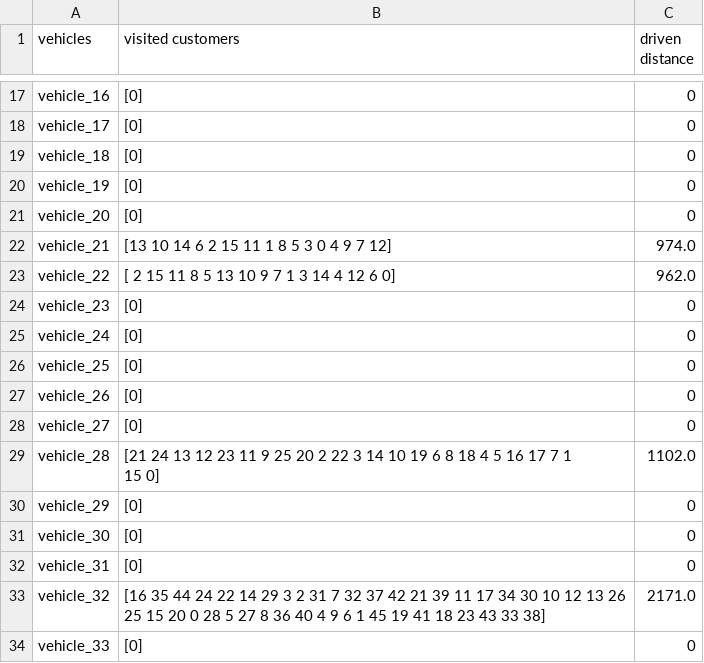
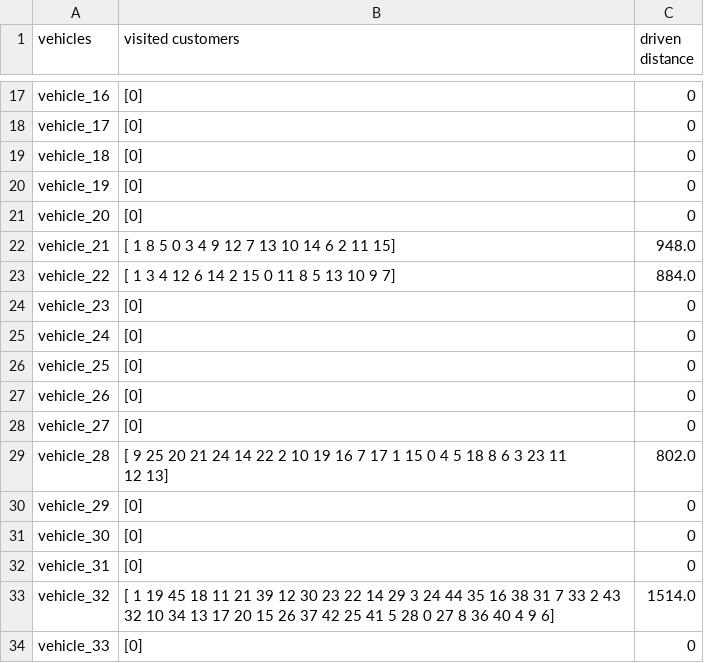
Before and after one commit to Illiou/nature-inspired-algorithms-2018, a TSV file: Final/Solution files/solution_cluster_problem_1.tsv, drawn as a sheet; only a part is shown, gaps mark what is left out.

```diff
--- a/Final/Solution files/solution_cluster_problem_1.tsv
+++ b/Final/Solution files/solution_cluster_problem_1.tsv
@@ -21,4 +21,4 @@ vehicle_19	[0]	0
 vehicle_20	[0]	0
-vehicle_21	[13 10 14  6  2 15 11  1  8  5  3  0  4  9  7 12]	974.0
-vehicle_22	[ 2 15 11  8  5 13 10  9  7  1  3 14  4 12  6  0]	962.0
+vehicle_21	[ 1  8  5  0  3  4  9 12  7 13 10 14  6  2 11 15]	948.0
+vehicle_22	[ 1  3  4 12  6 14  2 15  0 11  8  5 13 10  9  7]	884.0
 vehicle_23	[0]	0
@@ -28,4 +28,4 @@ vehicle_26	[0]	0
 vehicle_27	[0]	0
-vehicle_28	"[21 24 13 12 23 11  9 25 20  2 22  3 14 10 19  6  8 18  4  5 16 17  7  1
- 15  0]"	1102.0
+vehicle_28	"[ 9 25 20 21 24 14 22  2 10 19 16  7 17  1 15  0  4  5 18  8  6  3 23 11
+ 12 13]"	802.0
 vehicle_29	[0]	0
@@ -33,4 +33,4 @@ vehicle_30	[0]	0
 vehicle_31	[0]	0
-vehicle_32	"[16 35 44 24 22 14 29  3  2 31  7 32 37 42 21 39 11 17 34 30 10 12 13 26
- 25 15 20  0 28  5 27  8 36 40  4  9  6  1 45 19 41 18 23 43 33 38]"	2171.0
+vehicle_32	"[ 1 19 45 18 11 21 39 12 30 23 22 14 29  3 24 44 35 16 38 31  7 33  2 43
+ 32 10 34 13 17 20 15 26 37 42 25 41  5 28  0 27  8 36 40  4  9  6]"	1514.0
 vehicle_33	[0]	0
```
Also changed, not shown: Final/Solution files/solution_abc_problem_1.tsv, Final/Solution files/solution_abc_problem_2.tsv, 5 other files.
